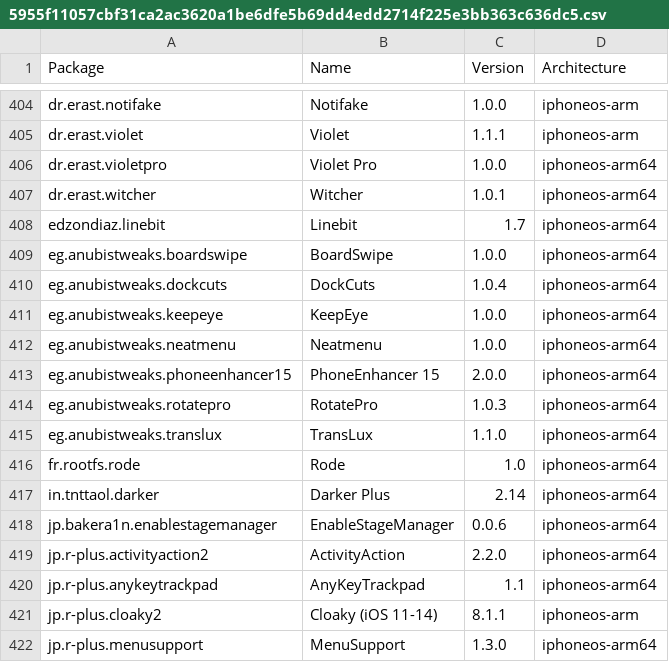
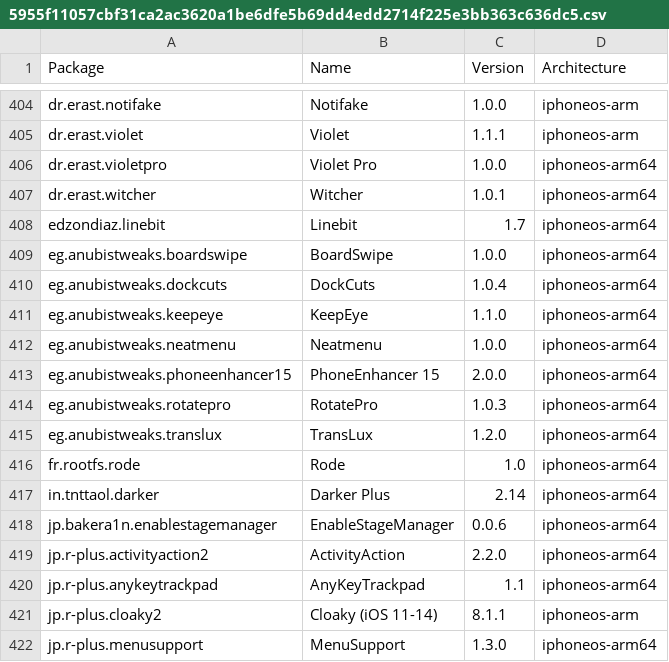
Before and after one commit to pastnm/crc_bark, a CSV file: Library/Caches/com.nan.crc/5955f11057cbf31ca2ac3620a1be6dfe5b69dd4edd2714f225e3bb363c636dc5.csv, drawn as a sheet; only a part is shown, gaps mark what is left out.

```diff
--- a/Library/Caches/com.nan.crc/5955f11057cbf31ca2ac3620a1be6dfe5b69dd4edd2714f225e3bb363c636dc5.csv
+++ b/Library/Caches/com.nan.crc/5955f11057cbf31ca2ac3620a1be6dfe5b69dd4edd2714f225e3bb363c636dc5.csv
@@ -410,3 +410,3 @@ eg.anubistweaks.boardswipe,BoardSwipe,1.0.0,iphoneos-arm64
 eg.anubistweaks.dockcuts,DockCuts,1.0.4,iphoneos-arm64
-eg.anubistweaks.keepeye,KeepEye,1.0.0,iphoneos-arm64
+eg.anubistweaks.keepeye,KeepEye,1.1.0,iphoneos-arm64
 eg.anubistweaks.neatmenu,Neatmenu,1.0.0,iphoneos-arm64
@@ -414,3 +414,3 @@ eg.anubistweaks.phoneenhancer15,PhoneEnhancer 15,2.0.0,iphoneos-arm64
 eg.anubistweaks.rotatepro,RotatePro,1.0.3,iphoneos-arm64
-eg.anubistweaks.translux,TransLux,1.1.0,iphoneos-arm64
+eg.anubistweaks.translux,TransLux,1.2.0,iphoneos-arm64
 fr.rootfs.rode,Rode,1.0,iphoneos-arm64
```
